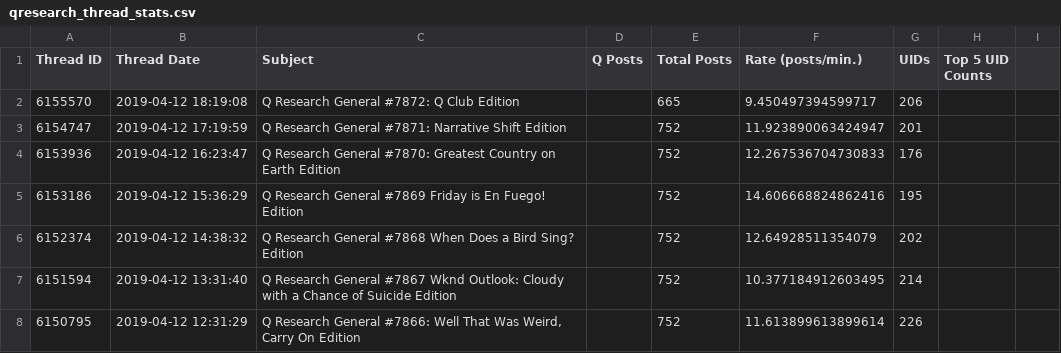
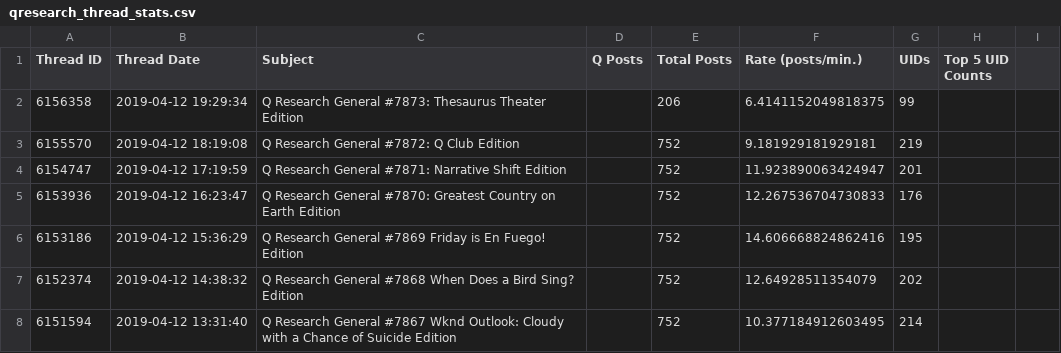
Before and after one commit to linosti/linosti.github.io, a CSV file: qresearch_thread_stats.csv, drawn as a sheet; only a part is shown; the shorter side is filled out with more unchanged rows.

```diff
--- a/qresearch_thread_stats.csv
+++ b/qresearch_thread_stats.csv
@@ -1,3 +1,4 @@
 "Thread ID","Thread Date","Subject","Q Posts","Total Posts","Rate (posts/min.)","UIDs","Top 5 UID Counts"
-6155570,"2019-04-12 18:19:08","Q Research General #7872: Q Club Edition",,665,9.450497394599717,206
+6156358,"2019-04-12 19:29:34","Q Research General #7873: Thesaurus Theater Edition",,206,6.4141152049818375,99
+6155570,"2019-04-12 18:19:08","Q Research General #7872: Q Club Edition",,752,9.181929181929181,219
 6154747,"2019-04-12 17:19:59","Q Research General #7871: Narrative Shift Edition",,752,11.923890063424947,201
```
Also changed, not shown: 1 other file.
